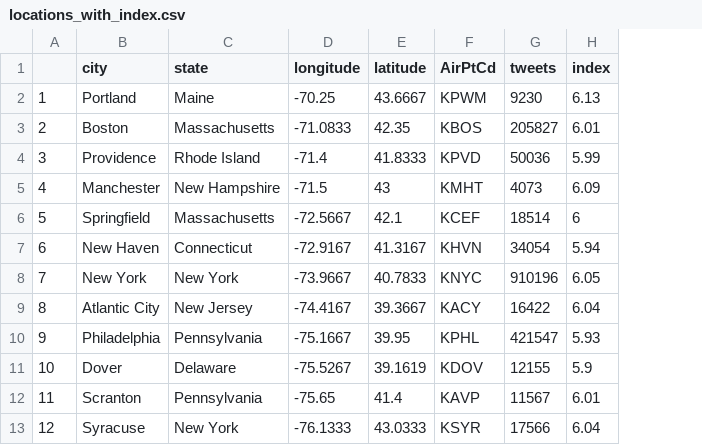
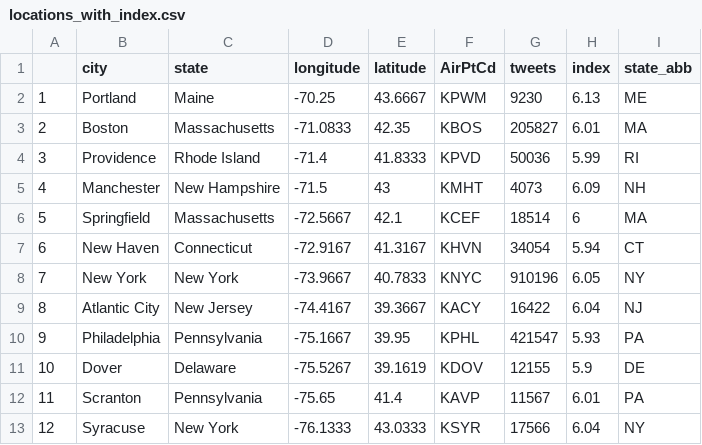
Before and after one commit to ColemanRHarris/VUBiostat-JSM18, a CSV file: Preliminary_Shiny/data/locations_with_index.csv, drawn as a sheet; only a part is shown; the diff names each change by its address in the sheet, - before the commit and + after, or states it on an @@ line.

Commit message:
misc edits to shiny app

```diff
--- a/Preliminary_Shiny/data/locations_with_index.csv
+++ b/Preliminary_Shiny/data/locations_with_index.csv
+column I (state_abb), rows 2-13: ME | MA | RI | NH | MA | CT | NY | NJ | PA | DE | PA | NY
```
Also changed, not shown: 3 other files.
